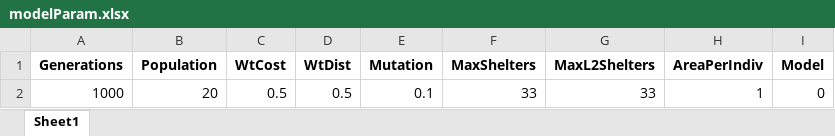
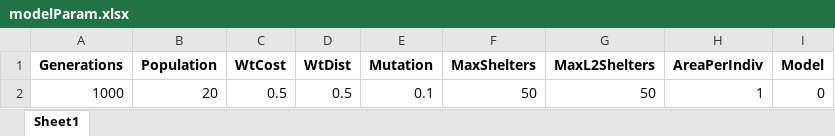
Before and after one commit to Lucianono/ShelterAlloc_Thesis, an Excel workbook: ProgramSrc/modelParam.xlsx, sheet Sheet1, drawn as a sheet; values as stored, in another font and other column widths than the file's, no borders; the diff names each change by its address in the sheet, - before the commit and + after, or states it on an @@ line.

```diff
--- a/ProgramSrc/modelParam.xlsx (sheet Sheet1)
+++ b/ProgramSrc/modelParam.xlsx (sheet Sheet1)
-F2 (MaxShelters): 33
+F2 (MaxShelters): 50
-G2 (MaxL2Shelters): 33
+G2 (MaxL2Shelters): 50
```
Also changed, not shown: ProgramSrc/allocation_results.xlsx, ProgramSrc/commData.xlsx, 7 other files.
